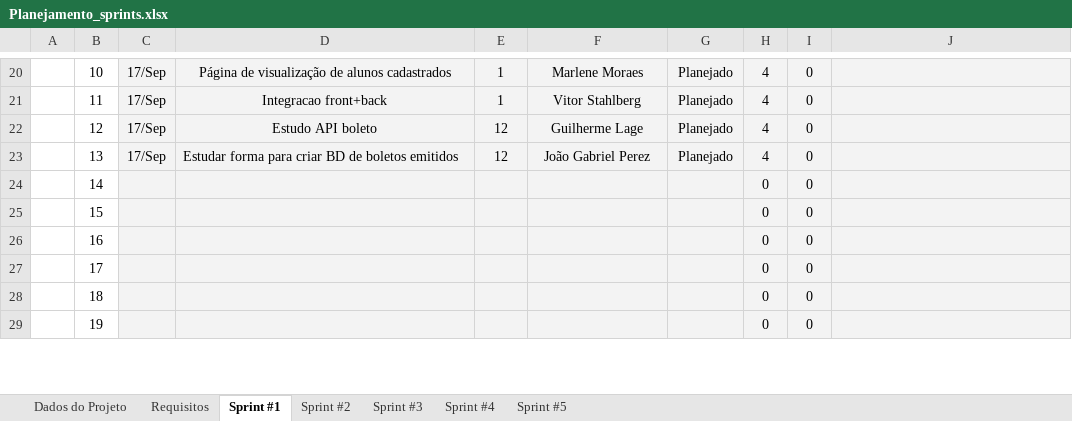
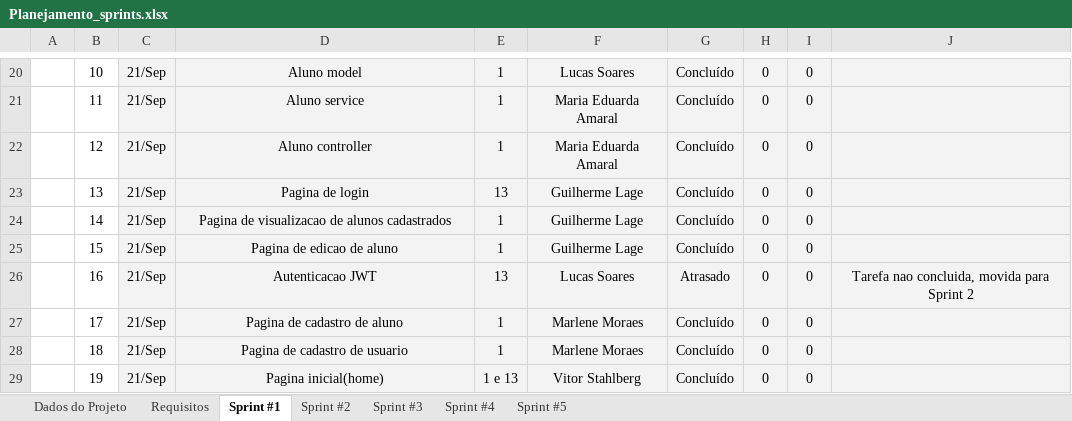
Before and after one commit to ICEI-PUC-Minas-PPLES-TI/plf-es-2023-2-ti3-6653100-fabrica-do-saber, an Excel workbook: Artefatos/sprints/Planejamento_sprints.xlsx, sheet Sprint #1, drawn as a sheet; only a part is shown, gaps mark what is left out; values as stored, in another font and other column widths than the file's, no borders; conditional formats not drawn; the diff covers the shown part only; the diff names each change by its address in the sheet, - before the commit and + after, or states it on an @@ line.

Commit message:
doc: update planejamento_sprint

```diff
--- a/Artefatos/sprints/Planejamento_sprints.xlsx (sheet Sprint #1)
+++ b/Artefatos/sprints/Planejamento_sprints.xlsx (sheet Sprint #1)
-C20:C23: 17/Sep
+C20:C23: 21/Sep
-D20: Página de visualização de alunos cadastrados
+D20: Aluno model
-F20: Marlene Moraes
+F20: Lucas Soares
-G20:G23: Planejado
+G20:G23: Concluído
-H20:H23: 4
+H20:H23: 0
-D21: Integracao front+back
+D21: Aluno service
-F21: Vitor Stahlberg
+F21: Maria Eduarda Amaral
-D22: Estudo API boleto
+D22: Aluno controller
-E22: 12
+E22: 1
-F22: Guilherme Lage
+F22: Maria Eduarda Amaral
-D23: Estudar forma para criar BD de boletos emitidos
+D23: Pagina de login
-D23 alignment: left
+D23 alignment: center
-E23: 12
+E23: 13
-F23: João Gabriel Perez
+F23: Guilherme Lage
-C24:C29: (empty)
+C24:C29: 21/Sep
-D24: (empty)
+D24: Pagina de visualizacao de alunos cadastrados
-E24:E25: (empty)
+E24:E25: 1
-F24:F25: (empty)
+F24:F25: Guilherme Lage
-G24:G25: (empty)
+G24:G25: Concluído
-D25: (empty)
+D25: Pagina de edicao de aluno
-D26: (empty)
+D26: Autenticacao JWT
-E26: (empty)
+E26: 13
-F26: (empty)
+F26: Lucas Soares
-G26: (empty)
+G26: Atrasado
-J26: (empty)
+J26: Tarefa nao concluida, movida para Sprint 2
-D27: (empty)
+D27: Pagina de cadastro de aluno
-E27:E28: (empty)
+E27:E28: 1
-F27:F28: (empty)
+F27:F28: Marlene Moraes
-G27:G29: (empty)
+G27:G29: Concluído
-D28: (empty)
+D28: Pagina de cadastro de usuario
-D29: (empty)
+D29: Pagina inicial(home)
-E29: (empty)
+E29: 1 e 13
-F29: (empty)
+F29: Vitor Stahlberg
```
Also changed, not shown: 1 added row, 1 removed row and 64 edited cells elsewhere in this sheet, sheet Sprint #2, sheet Requisitos, sheet Dados do Projeto, hidden cells, charts or pictures.
